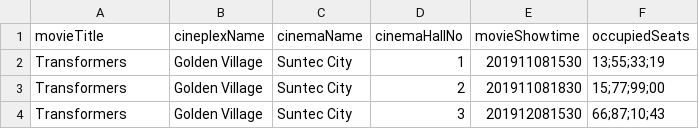
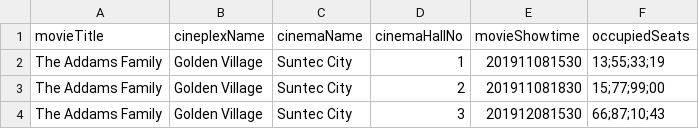
Before and after one commit to Casuarina07/CZ2002-MOBLIMA, a CSV file: MOBLIMA/src/storage/MovieShowing.csv, drawn as a sheet.

Commit message:
CSV Changed
Removed ShowTime.csv & updated the movitTitle in MovieShowing.csv (Transformer isn't in MovieListing.csv)

```diff
--- a/MOBLIMA/src/storage/MovieShowing.csv
+++ b/MOBLIMA/src/storage/MovieShowing.csv
@@ -1,4 +1,4 @@
 movieTitle,cineplexName,cinemaName,cinemaHallNo,movieShowtime,occupiedSeats
-Transformers,Golden Village,Suntec City,1,201911081530,13;55;33;19
-Transformers,Golden Village,Suntec City,2,201911081830,15;77;99;00
-Transformers,Golden Village,Suntec City,3,201912081530,66;87;10;43
+The Addams Family,Golden Village,Suntec City,1,201911081530,13;55;33;19
+The Addams Family,Golden Village,Suntec City,2,201911081830,15;77;99;00
+The Addams Family,Golden Village,Suntec City,3,201912081530,66;87;10;43
```
Also changed, not shown: 1 other file.
